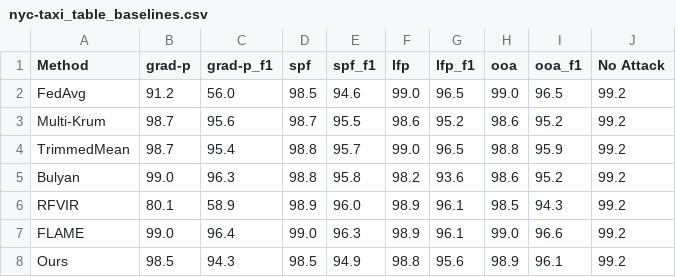
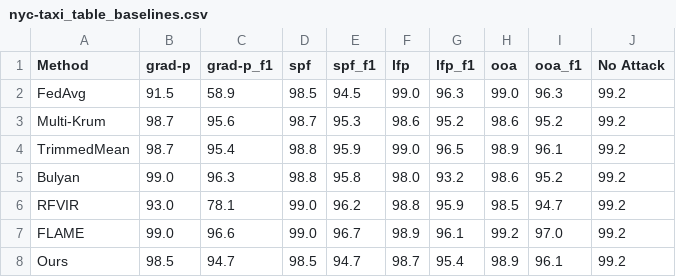
Before and after one commit to mujibur-rahman/byzantine-FL, a CSV file: results/nyc-taxi/nyc-taxi_table_baselines.csv, drawn as a sheet.

```diff
--- a/results/nyc-taxi/nyc-taxi_table_baselines.csv
+++ b/results/nyc-taxi/nyc-taxi_table_baselines.csv
@@ -1,8 +1,8 @@
 Method,grad-p,grad-p_f1,spf,spf_f1,lfp,lfp_f1,ooa,ooa_f1,No Attack
-FedAvg,91.2,56.0,98.5,94.6,99.0,96.5,99.0,96.5,99.2
-Multi-Krum,98.7,95.6,98.7,95.5,98.6,95.2,98.6,95.2,99.2
-TrimmedMean,98.7,95.4,98.8,95.7,99.0,96.5,98.8,95.9,99.2
-Bulyan,99.0,96.3,98.8,95.8,98.2,93.6,98.6,95.2,99.2
-RFVIR,80.1,58.9,98.9,96.0,98.9,96.1,98.5,94.3,99.2
-FLAME,99.0,96.4,99.0,96.3,98.9,96.1,99.0,96.6,99.2
-Ours,98.5,94.3,98.5,94.9,98.8,95.6,98.9,96.1,99.2
+FedAvg,91.5,58.9,98.5,94.5,99.0,96.3,99.0,96.3,99.2
+Multi-Krum,98.7,95.6,98.7,95.3,98.6,95.2,98.6,95.2,99.2
+TrimmedMean,98.7,95.4,98.8,95.9,99.0,96.5,98.9,96.1,99.2
+Bulyan,99.0,96.3,98.8,95.8,98.0,93.2,98.6,95.2,99.2
+RFVIR,93.0,78.1,99.0,96.2,98.8,95.9,98.5,94.7,99.2
+FLAME,99.0,96.6,99.0,96.7,98.9,96.1,99.2,97.0,99.2
+Ours,98.5,94.7,98.5,94.7,98.7,95.4,98.9,96.1,99.2
```
Also changed, not shown: 24 other files.
